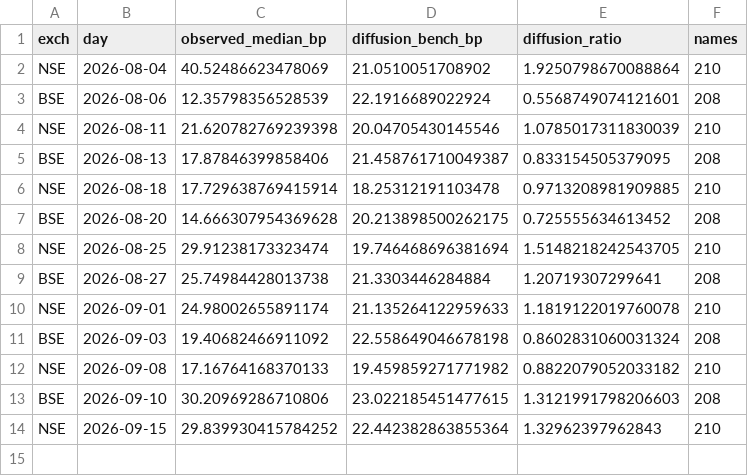
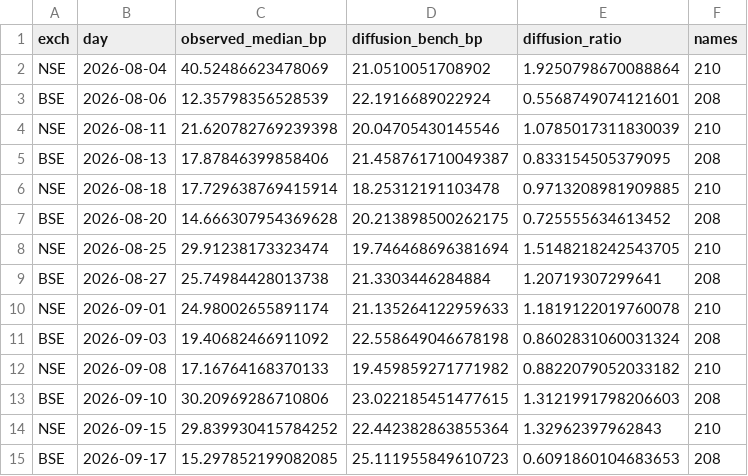
Before and after one commit to Finance-broski/Finance-broski.github.io, a CSV file: cas_expiry_diffusion.csv, drawn as a sheet; the diff names each change by its address in the sheet, - before the commit and + after, or states it on an @@ line.

```diff
--- a/cas_expiry_diffusion.csv
+++ b/cas_expiry_diffusion.csv
+row 15: BSE | 2026-09-17 | 15.297852199082085 | 25.111955849610723 | 0.6091860104683653 | 208
```
Also changed, not shown: cas_dislocation.csv, 1 other file.
